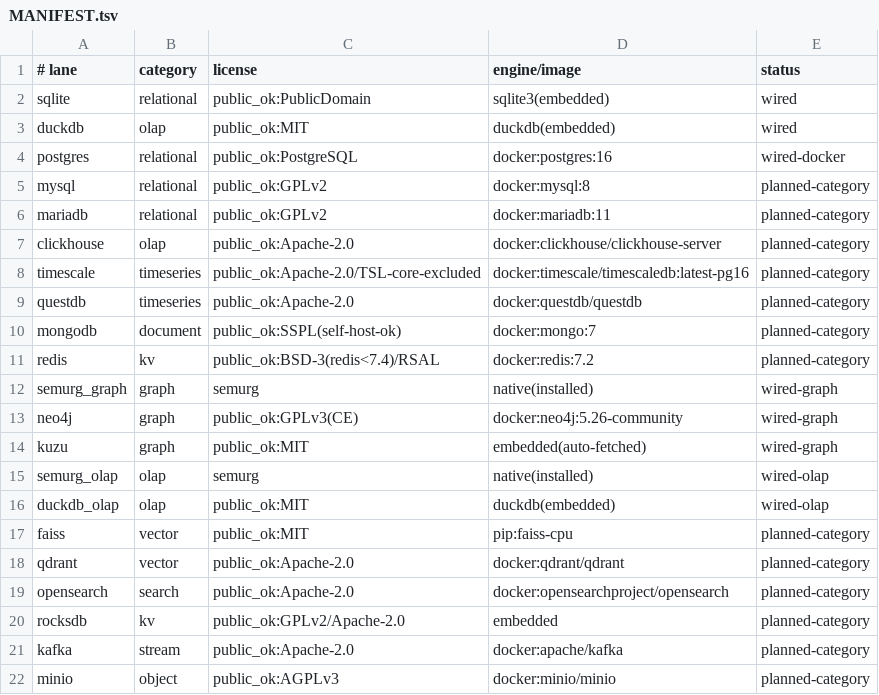
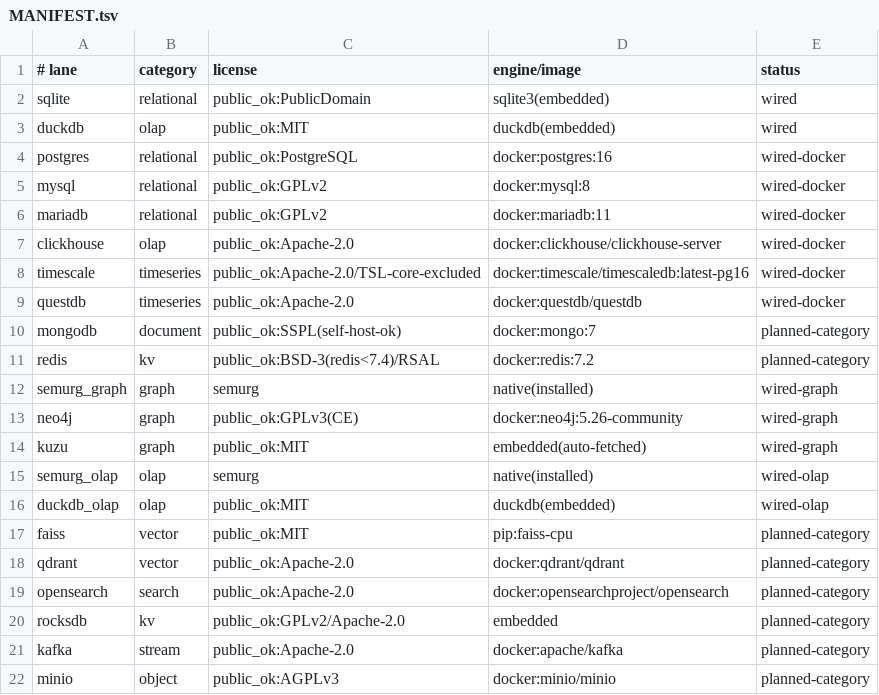
Before and after one commit to One-Semurg/Semurg-Benchmark-Suite, a TSV file: MANIFEST.tsv, drawn as a sheet.

Commit message:
suite: wire 5 SQL incumbent lanes for real (timescale/mysql/mariadb/clickhouse/questdb), all equal-answer
Each stands up its official image, ingests the deterministic orders.csv, runs the same Q1 (top-10 products by
revenue) / Q2 (point lookup) / Q3 (count filter), and emits ANSWER_HASH via hash_answer -- all five match the
postgres reference hash (d1ebda45...), verified end-to-end on the reference box. Engine-specific handling:
mysql/mariadb LOAD DATA LOCAL INFILE + CONCAT_WS (|| is logical-OR), clickhouse MergeTree ORDER BY +
CSVWithNames + toString() concat, questdb REST /imp load + GET /exec (no in-container client) driven from the
host via curl+jq, timescale = postgres-wire. MANIFEST status planned-category -> wired-docker for these five;
redis (KV) + mongodb (document) stay planned (they need their own category workloads, not the SQL orders board).
All public-license engines (GPLv2/Apache), no DeWitt clause.

```diff
--- a/MANIFEST.tsv
+++ b/MANIFEST.tsv
@@ -4,7 +4,7 @@ duckdb	olap	public_ok:MIT	duckdb(embedded)	wired
 postgres	relational	public_ok:PostgreSQL	docker:postgres:16	wired-docker
-mysql	relational	public_ok:GPLv2	docker:mysql:8	planned-category
-mariadb	relational	public_ok:GPLv2	docker:mariadb:11	planned-category
-clickhouse	olap	public_ok:Apache-2.0	docker:clickhouse/clickhouse-server	planned-category
-timescale	timeseries	public_ok:Apache-2.0/TSL-core-excluded	docker:timescale/timescaledb:latest-pg16	planned-category
-questdb	timeseries	public_ok:Apache-2.0	docker:questdb/questdb	planned-category
+mysql	relational	public_ok:GPLv2	docker:mysql:8	wired-docker
+mariadb	relational	public_ok:GPLv2	docker:mariadb:11	wired-docker
+clickhouse	olap	public_ok:Apache-2.0	docker:clickhouse/clickhouse-server	wired-docker
+timescale	timeseries	public_ok:Apache-2.0/TSL-core-excluded	docker:timescale/timescaledb:latest-pg16	wired-docker
+questdb	timeseries	public_ok:Apache-2.0	docker:questdb/questdb	wired-docker
 mongodb	document	public_ok:SSPL(self-host-ok)	docker:mongo:7	planned-category
```
Also changed, not shown: 5 other files.
